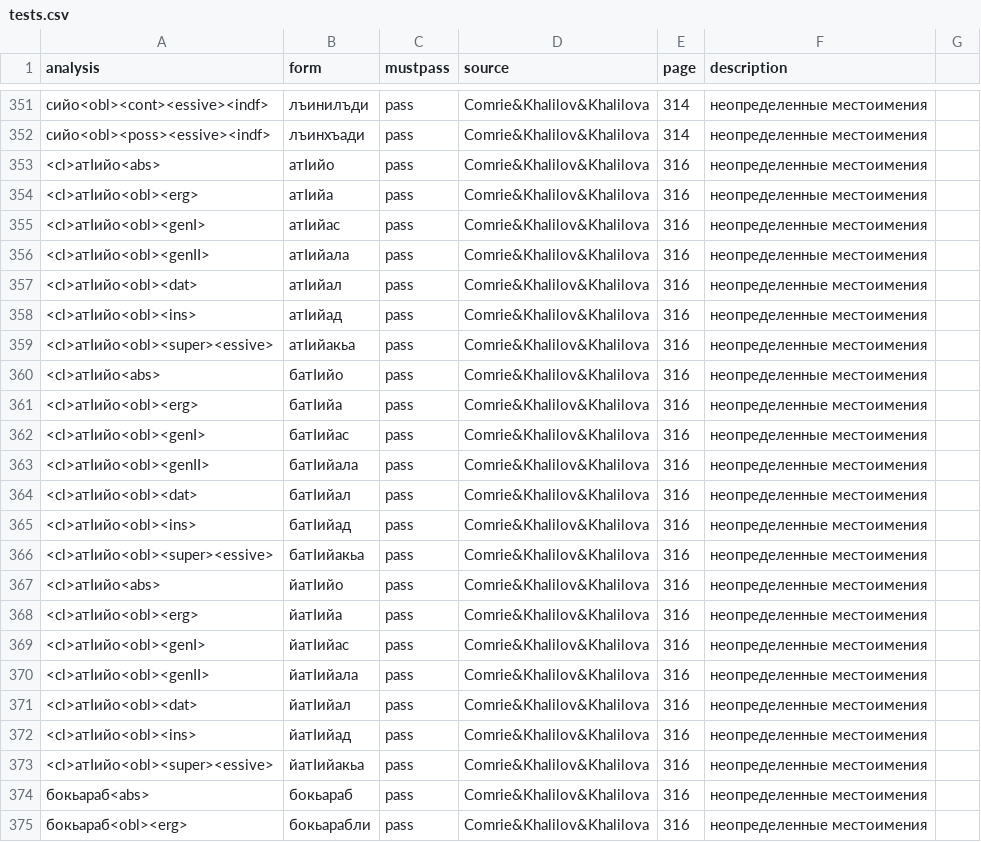
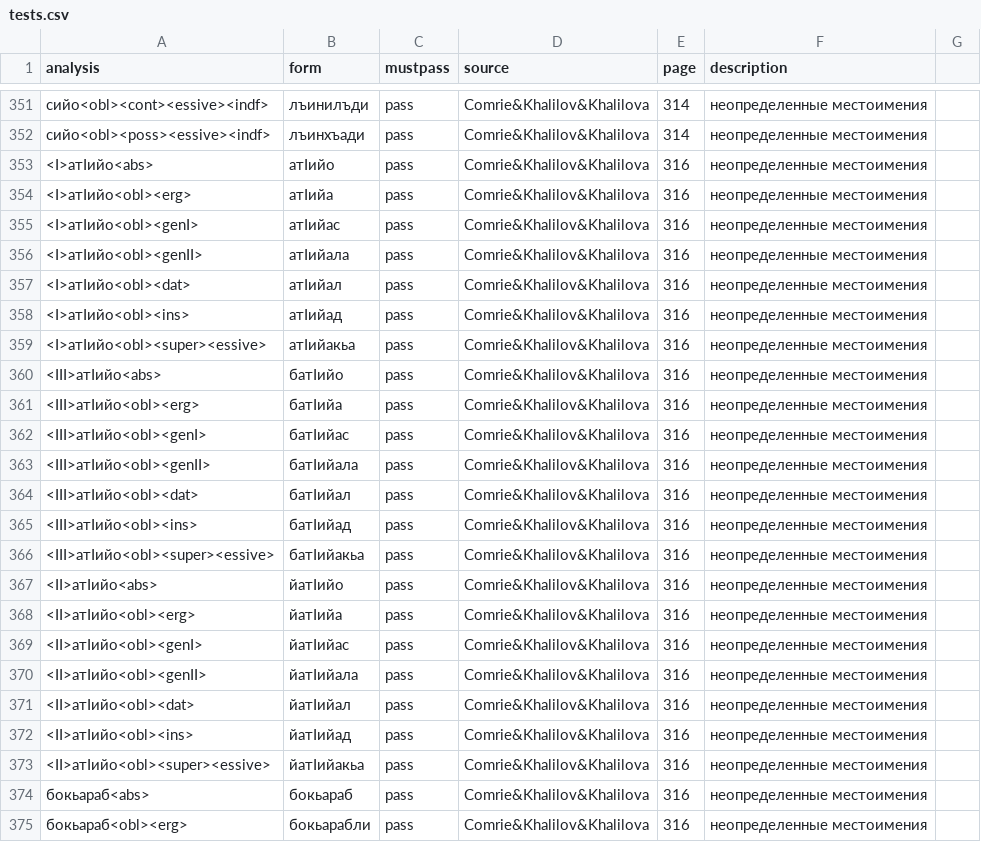
Before and after one commit to LingConLab/bezhta-morph, a CSV file: tests.csv, drawn as a sheet; only a part is shown, gaps mark what is left out; the diff covers the shown part only.

```diff
--- a/tests.csv
+++ b/tests.csv
@@ -352,23 +352,23 @@ analysis,form,mustpass,source,page,description
 сийо<obl><poss><essive><indf>,лъинхъади,pass,Comrie&Khalilov&Khalilova,314,неопределенные местоимения
-<cl>атӏийо<abs>,атӏийо,pass,Comrie&Khalilov&Khalilova,316,неопределенные местоимения
-<cl>атӏийо<obl><erg>,атӏийа,pass,Comrie&Khalilov&Khalilova,316,неопределенные местоимения
-<cl>атӏийо<obl><genI>,атӏийас,pass,Comrie&Khalilov&Khalilova,316,неопределенные местоимения
-<cl>атӏийо<obl><genII>,атӏийала,pass,Comrie&Khalilov&Khalilova,316,неопределенные местоимения
-<cl>атӏийо<obl><dat>,атӏийал,pass,Comrie&Khalilov&Khalilova,316,неопределенные местоимения
-<cl>атӏийо<obl><ins>,атӏийад,pass,Comrie&Khalilov&Khalilova,316,неопределенные местоимения
-<cl>атӏийо<obl><super><essive>,атӏийакьа,pass,Comrie&Khalilov&Khalilova,316,неопределенные местоимения
-<cl>атӏийо<abs>,батӏийо,pass,Comrie&Khalilov&Khalilova,316,неопределенные местоимения
-<cl>атӏийо<obl><erg>,батӏийа,pass,Comrie&Khalilov&Khalilova,316,неопределенные местоимения
-<cl>атӏийо<obl><genI>,батӏийас,pass,Comrie&Khalilov&Khalilova,316,неопределенные местоимения
-<cl>атӏийо<obl><genII>,батӏийала,pass,Comrie&Khalilov&Khalilova,316,неопределенные местоимения
-<cl>атӏийо<obl><dat>,батӏийал,pass,Comrie&Khalilov&Khalilova,316,неопределенные местоимения
-<cl>атӏийо<obl><ins>,батӏийад,pass,Comrie&Khalilov&Khalilova,316,неопределенные местоимения
-<cl>атӏийо<obl><super><essive>,батӏийакьа,pass,Comrie&Khalilov&Khalilova,316,неопределенные местоимения
-<cl>атӏийо<abs>,йатӏийо,pass,Comrie&Khalilov&Khalilova,316,неопределенные местоимения
-<cl>атӏийо<obl><erg>,йатӏийа,pass,Comrie&Khalilov&Khalilova,316,неопределенные местоимения
-<cl>атӏийо<obl><genI>,йатӏийас,pass,Comrie&Khalilov&Khalilova,316,неопределенные местоимения
-<cl>атӏийо<obl><genII>,йатӏийала,pass,Comrie&Khalilov&Khalilova,316,неопределенные местоимения
-<cl>атӏийо<obl><dat>,йатӏийал,pass,Comrie&Khalilov&Khalilova,316,неопределенные местоимения
-<cl>атӏийо<obl><ins>,йатӏийад,pass,Comrie&Khalilov&Khalilova,316,неопределенные местоимения
-<cl>атӏийо<obl><super><essive>,йатӏийакьа,pass,Comrie&Khalilov&Khalilova,316,неопределенные местоимения
+<I>атӏийо<abs>,атӏийо,pass,Comrie&Khalilov&Khalilova,316,неопределенные местоимения
+<I>атӏийо<obl><erg>,атӏийа,pass,Comrie&Khalilov&Khalilova,316,неопределенные местоимения
+<I>атӏийо<obl><genI>,атӏийас,pass,Comrie&Khalilov&Khalilova,316,неопределенные местоимения
+<I>атӏийо<obl><genII>,атӏийала,pass,Comrie&Khalilov&Khalilova,316,неопределенные местоимения
+<I>атӏийо<obl><dat>,атӏийал,pass,Comrie&Khalilov&Khalilova,316,неопределенные местоимения
+<I>атӏийо<obl><ins>,атӏийад,pass,Comrie&Khalilov&Khalilova,316,неопределенные местоимения
+<I>атӏийо<obl><super><essive>,атӏийакьа,pass,Comrie&Khalilov&Khalilova,316,неопределенные местоимения
+<III>атӏийо<abs>,батӏийо,pass,Comrie&Khalilov&Khalilova,316,неопределенные местоимения
+<III>атӏийо<obl><erg>,батӏийа,pass,Comrie&Khalilov&Khalilova,316,неопределенные местоимения
+<III>атӏийо<obl><genI>,батӏийас,pass,Comrie&Khalilov&Khalilova,316,неопределенные местоимения
+<III>атӏийо<obl><genII>,батӏийала,pass,Comrie&Khalilov&Khalilova,316,неопределенные местоимения
+<III>атӏийо<obl><dat>,батӏийал,pass,Comrie&Khalilov&Khalilova,316,неопределенные местоимения
+<III>атӏийо<obl><ins>,батӏийад,pass,Comrie&Khalilov&Khalilova,316,неопределенные местоимения
+<III>атӏийо<obl><super><essive>,батӏийакьа,pass,Comrie&Khalilov&Khalilova,316,неопределенные местоимения
+<II>атӏийо<abs>,йатӏийо,pass,Comrie&Khalilov&Khalilova,316,неопределенные местоимения
+<II>атӏийо<obl><erg>,йатӏийа,pass,Comrie&Khalilov&Khalilova,316,неопределенные местоимения
+<II>атӏийо<obl><genI>,йатӏийас,pass,Comrie&Khalilov&Khalilova,316,неопределенные местоимения
+<II>атӏийо<obl><genII>,йатӏийала,pass,Comrie&Khalilov&Khalilova,316,неопределенные местоимения
+<II>атӏийо<obl><dat>,йатӏийал,pass,Comrie&Khalilov&Khalilova,316,неопределенные местоимения
+<II>атӏийо<obl><ins>,йатӏийад,pass,Comrie&Khalilov&Khalilova,316,неопределенные местоимения
+<II>атӏийо<obl><super><essive>,йатӏийакьа,pass,Comrie&Khalilov&Khalilova,316,неопределенные местоимения
 бокьараб<abs>,бокьараб,pass,Comrie&Khalilov&Khalilova,316,неопределенные местоимения
```
Also changed, not shown: 27 added rows and 10 edited cells elsewhere in this file, 6 other files.
